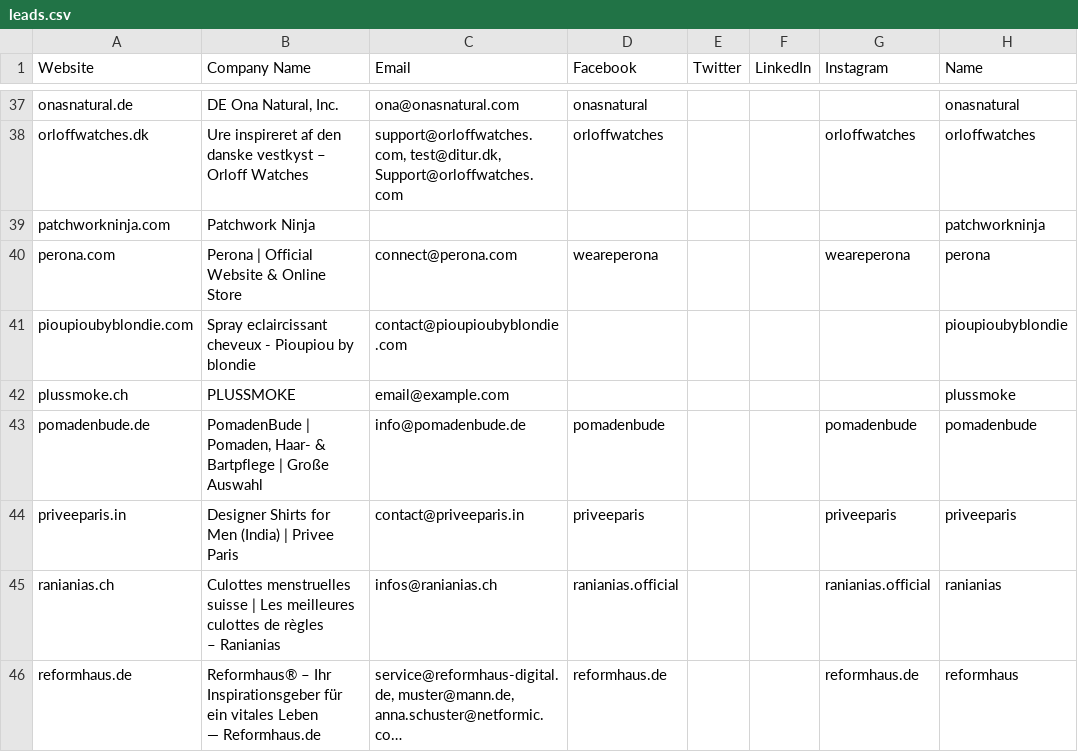
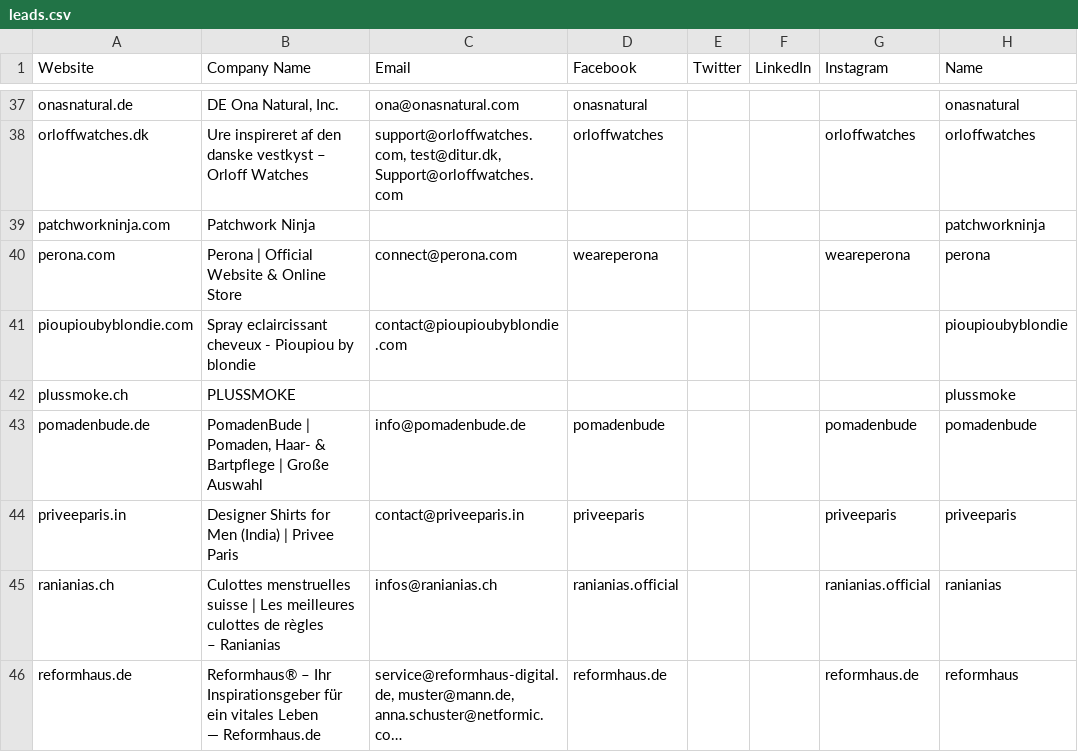
Before and after one commit to formercornet/Afplak, a CSV file: leads.csv, drawn as a sheet; only a part is shown, gaps mark what is left out; long unchanged cells end in …; the diff covers the shown part only.

```diff
--- a/leads.csv
+++ b/leads.csv
@@ -47,3 +47,3 @@ perona.com,Perona | Official Website & Online Store,connect@perona.com,wearepero
 pioupioubyblondie.com,Spray eclaircissant cheveux - Pioupiou by blondie,contact@pioupioubyblondie.com,,,,,pioupioubyblondie
-plussmoke.ch,PLUSSMOKE,email@example.com,,,,,plussmoke
+plussmoke.ch,PLUSSMOKE,,,,,,plussmoke
 pomadenbude.de,"PomadenBude | Pomaden, Haar- & Bartpflege | Große Auswahl",info@pomadenbude.de,pomadenbude,,,pomadenbude,pomadenbude
```
Also changed, not shown: 27 edited cells elsewhere in this file.
